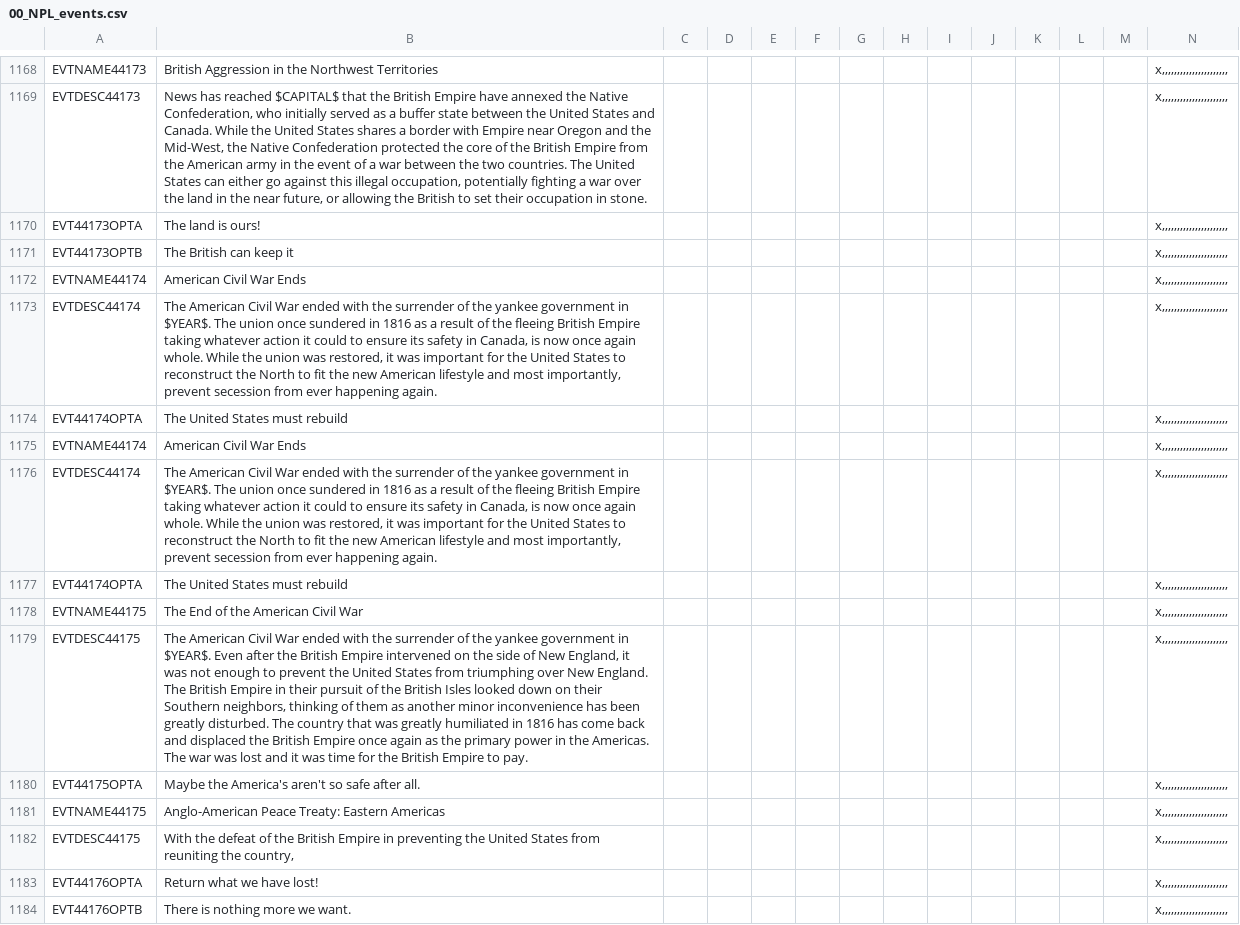
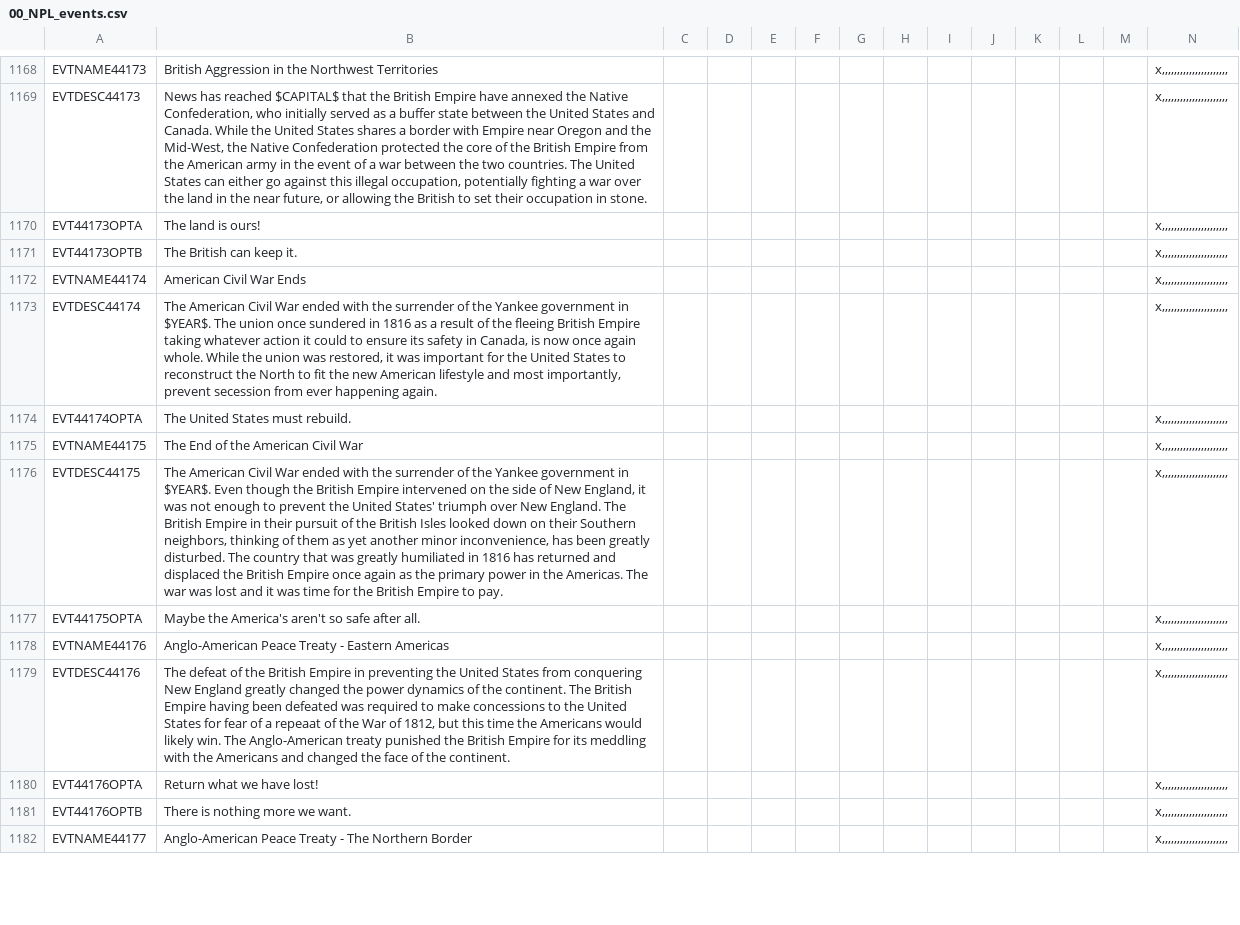
Before and after one commit to napoleons-legacy/mod, a CSV file: Napoleon's Legacy/localisation/00_NPL_events.csv, drawn as a sheet; only a part is shown, gaps mark what is left out; removed rows and columns are numbered as before the commit, all else as after; rows hold the shown columns only; the diff covers the shown part only; the diff names each change by its address in the sheet, - before the commit and + after, or states it on an @@ line.

```diff
--- a/Napoleon's Legacy/localisation/00_NPL_events.csv
+++ b/Napoleon's Legacy/localisation/00_NPL_events.csv
-B1171: The British can keep it
+B1171: The British can keep it.
-B1173: …of the yankee government in…
+B1173: …of the Yankee government in…
-B1174: The United States must rebuild
+B1174: The United States must rebuild.
-row 1175: EVTNAME44174 | American Civil War Ends |  |  |  |  |  |  |  |  |  |  |  | x,,,,,,,,,,,,,,,,,,,,,,
-row 1176: EVTDESC44174 | The American Civil War ended with the surrender of the yankee government in $YEAR$. The union once sundered in 1816 as a result of the fleeing British Empire taking whatever action it could to ensure its safety in Canada, is now once again whole. While the union was restored, it was important for the United States to reconstruct the North to fit the new American lifestyle and most importantly, prevent secession from ever happening again. |  |  |  |  |  |  |  |  |  |  |  | x,,,,,,,,,,,,,,,,,,,,,,
-row 1177: EVT44174OPTA | The United States must rebuild |  |  |  |  |  |  |  |  |  |  |  | x,,,,,,,,,,,,,,,,,,,,,,
-B1176: …of the yankee government in $YEAR$. Even after the British Empire intervened on the side of New England, it was not enough to prevent the United States from triumphing over New England. The British Empire in their pursuit of the British Isles looked down on their Southern neighbors, thinking of them as another minor inconvenience has been greatly disturbed. The country that was greatly humiliated in 1816 has come back and displaced…
+B1176: …of the Yankee government in $YEAR$. Even though the British Empire intervened on the side of New England, it was not enough to prevent the United States' triumph over New England. The British Empire in their pursuit of the British Isles looked down on their Southern neighbors, thinking of them as yet another minor inconvenience, has been greatly disturbed. The country that was greatly humiliated in 1816 has returned and displaced…
-A1178: EVTNAME44175
+A1178: EVTNAME44176
-B1178: Anglo-American Peace Treaty: Eastern Americas
+B1178: Anglo-American Peace Treaty - Eastern Americas
-A1179: EVTDESC44175
+A1179: EVTDESC44176
-B1179: With the defeat of the British Empire in preventing the United States from reuniting the country,
+B1179: The defeat of the British Empire in preventing the United States from conquering New England greatly changed the power dynamics of the continent. The British Empire having been defeated was required to make concessions to the United States for fear of a repeaat of the War of 1812, but this time the Americans would likely win. The Anglo-American treaty punished the British Empire for its meddling with the Americans and changed the face of the continent.
+row 1182: EVTNAME44177 | Anglo-American Peace Treaty - The Northern Border |  |  |  |  |  |  |  |  |  |  |  | x,,,,,,,,,,,,,,,,,,,,,,
```
Also changed, not shown: 14 added rows elsewhere in this file, Napoleon's Legacy/localisation/00_HPM_countries.csv, Napoleon's Legacy/localisation/00_HPM_decisions.csv, 52 other files.
